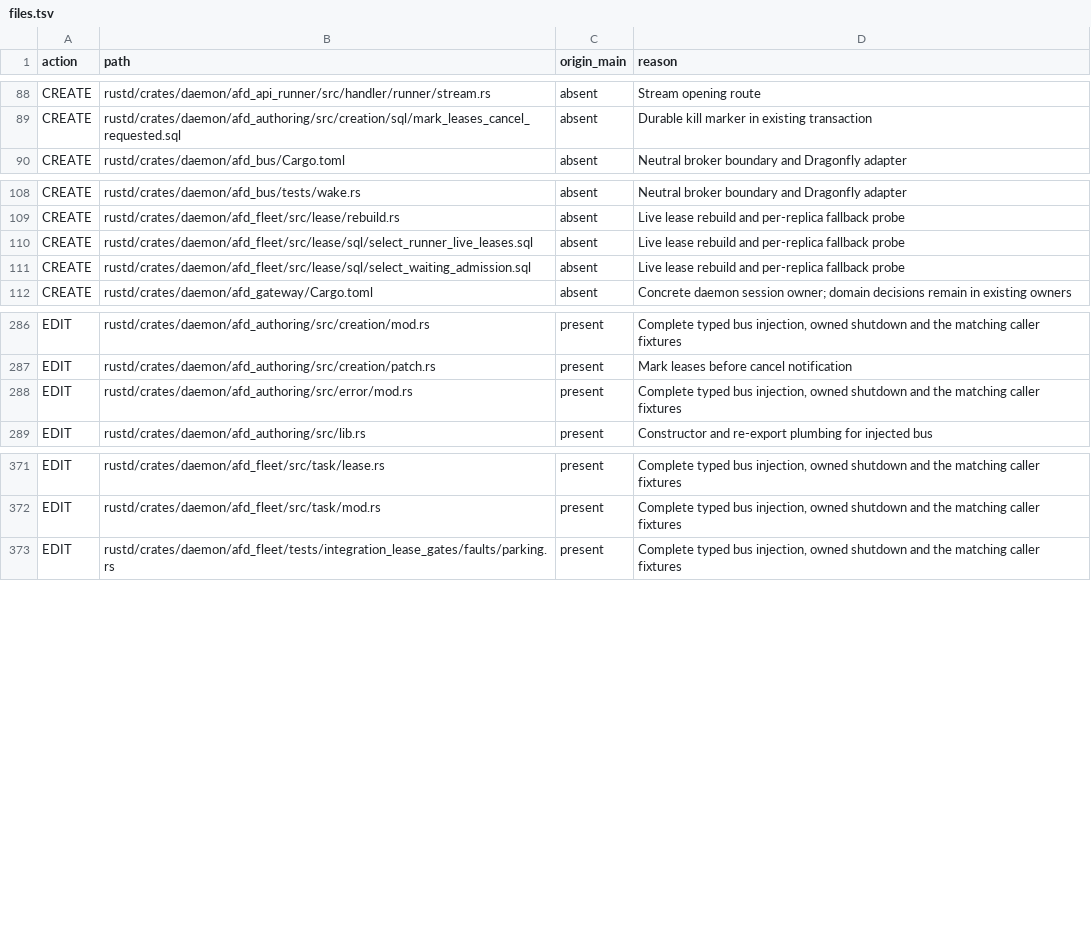
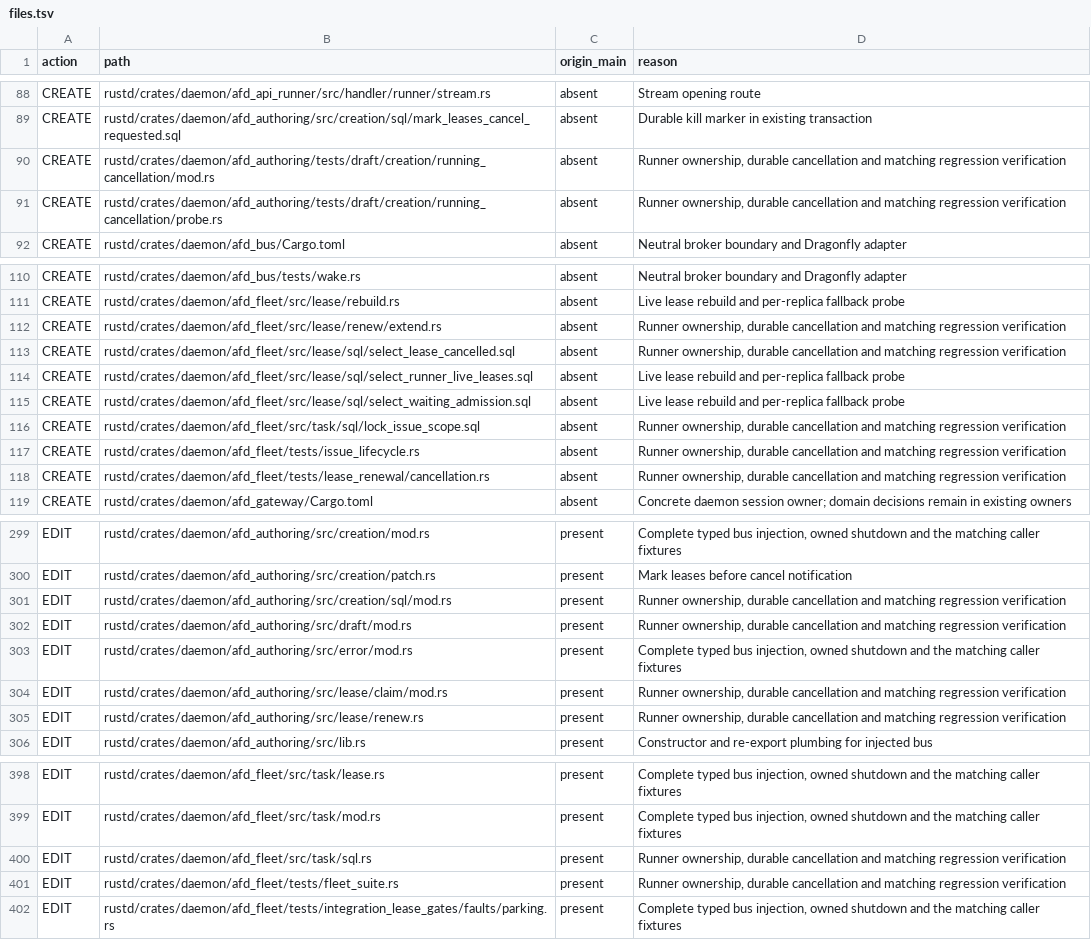
Before and after one commit to agentsfleet/agentsfleet, a TSV file: docs/reviews/m243/files.tsv, drawn as a sheet; only a part is shown, gaps mark what is left out; the diff covers the shown part only; the diff names each change by its address in the sheet, - before the commit and + after, or states it on an @@ line.

Commit message:
feat(m243): fence stream ownership and persist fleet cancellation

```diff
--- a/docs/reviews/m243/files.tsv
+++ b/docs/reviews/m243/files.tsv
+row 90: CREATE | rustd/crates/daemon/afd_authoring/tests/draft/creation/running_cancellation/mod.rs | absent | Runner ownership, durable cancellation and matching regression verification
+row 91: CREATE | rustd/crates/daemon/afd_authoring/tests/draft/creation/running_cancellation/probe.rs | absent | Runner ownership, durable cancellation and matching regression verification
+row 112: CREATE | rustd/crates/daemon/afd_fleet/src/lease/renew/extend.rs | absent | Runner ownership, durable cancellation and matching regression verification
+row 113: CREATE | rustd/crates/daemon/afd_fleet/src/lease/sql/select_lease_cancelled.sql | absent | Runner ownership, durable cancellation and matching regression verification
+row 116: CREATE | rustd/crates/daemon/afd_fleet/src/task/sql/lock_issue_scope.sql | absent | Runner ownership, durable cancellation and matching regression verification
+row 117: CREATE | rustd/crates/daemon/afd_fleet/tests/issue_lifecycle.rs | absent | Runner ownership, durable cancellation and matching regression verification
+row 118: CREATE | rustd/crates/daemon/afd_fleet/tests/lease_renewal/cancellation.rs | absent | Runner ownership, durable cancellation and matching regression verification
+row 301: EDIT | rustd/crates/daemon/afd_authoring/src/creation/sql/mod.rs | present | Runner ownership, durable cancellation and matching regression verification
+row 302: EDIT | rustd/crates/daemon/afd_authoring/src/draft/mod.rs | present | Runner ownership, durable cancellation and matching regression verification
+row 304: EDIT | rustd/crates/daemon/afd_authoring/src/lease/claim/mod.rs | present | Runner ownership, durable cancellation and matching regression verification
+row 305: EDIT | rustd/crates/daemon/afd_authoring/src/lease/renew.rs | present | Runner ownership, durable cancellation and matching regression verification
+row 400: EDIT | rustd/crates/daemon/afd_fleet/src/task/sql.rs | present | Runner ownership, durable cancellation and matching regression verification
+row 401: EDIT | rustd/crates/daemon/afd_fleet/tests/fleet_suite.rs | present | Runner ownership, durable cancellation and matching regression verification
```
Also changed, not shown: 20 added rows elsewhere in this file, 55 other files.
